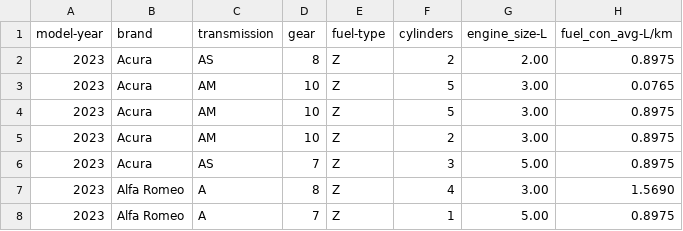
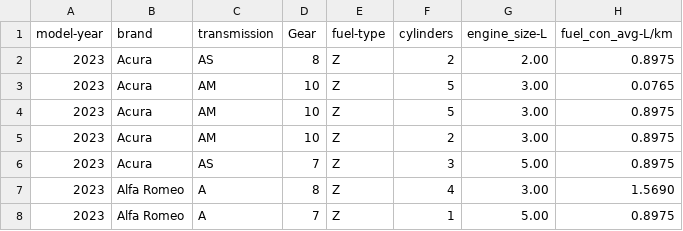
Before and after one commit to Chelseaayu/Chelseaayu, a CSV file: Data prediksi - Sheet1 (1).csv, drawn as a sheet; only a part is shown.

Commit message:
Update Data prediksi - Sheet1 (1).csv

```diff
--- a/Data prediksi - Sheet1 (1).csv
+++ b/Data prediksi - Sheet1 (1).csv
@@ -1,2 +1,2 @@
-model-year,brand,transmission,gear,fuel-type,cylinders,engine_size-L,fuel_con_avg-L/km
+model-year,brand,transmission,Gear,fuel-type,cylinders,engine_size-L,fuel_con_avg-L/km
 2023,Acura,AS,8,Z,2,2.00,0.8975
```
